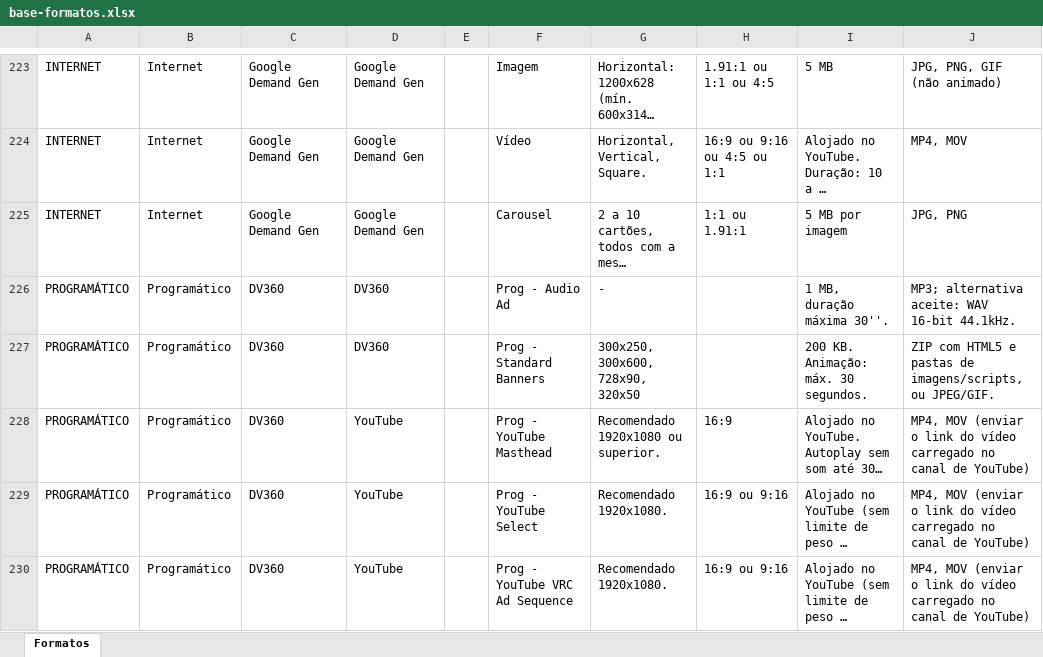
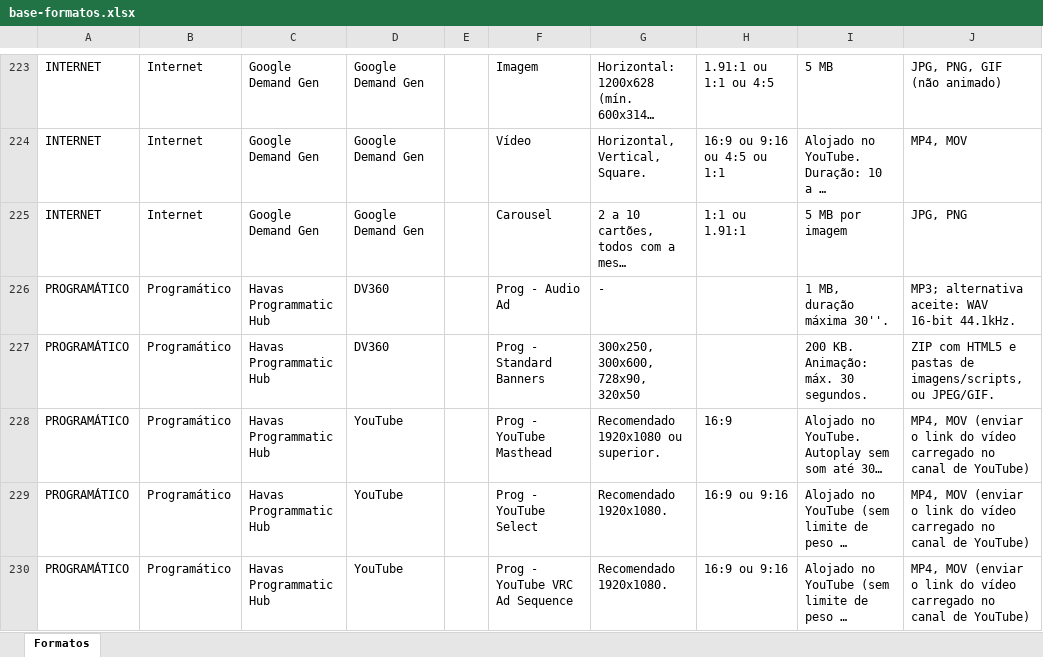
Before and after one commit to claudiarosa00/MS-Builder, an Excel workbook: data/base-formatos.xlsx, sheet Formatos, drawn as a sheet; only a part is shown, gaps mark what is left out; long unchanged cells end in …; values as stored, in another font and other column widths than the file's, no borders; the diff covers the shown part only; the diff names each change by its address in the sheet, - before the commit and + after, or states it on an @@ line.

```diff
--- a/data/base-formatos.xlsx (sheet Formatos)
+++ b/data/base-formatos.xlsx (sheet Formatos)
-C226:C230: DV360
+C226:C230: Havas Programmatic Hub
```
Also changed, not shown: 13 edited cells elsewhere in this sheet, 1 other file.
